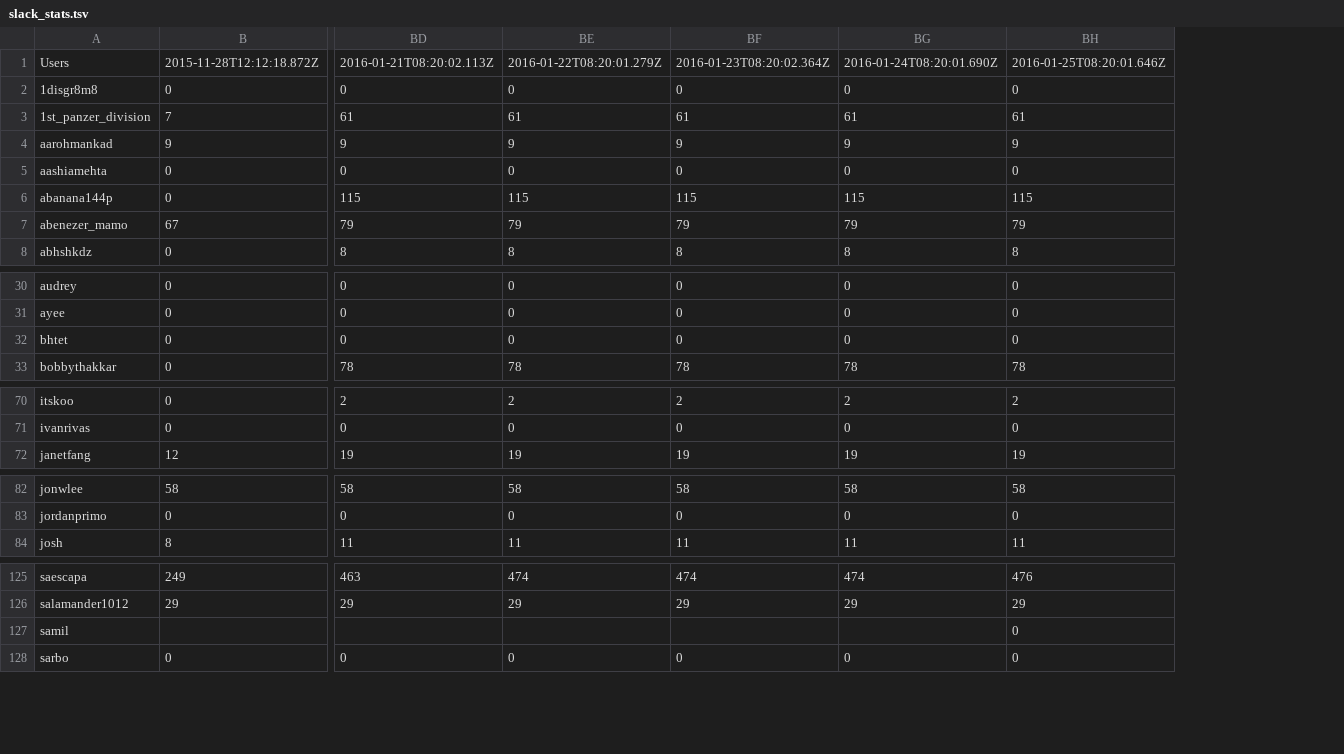
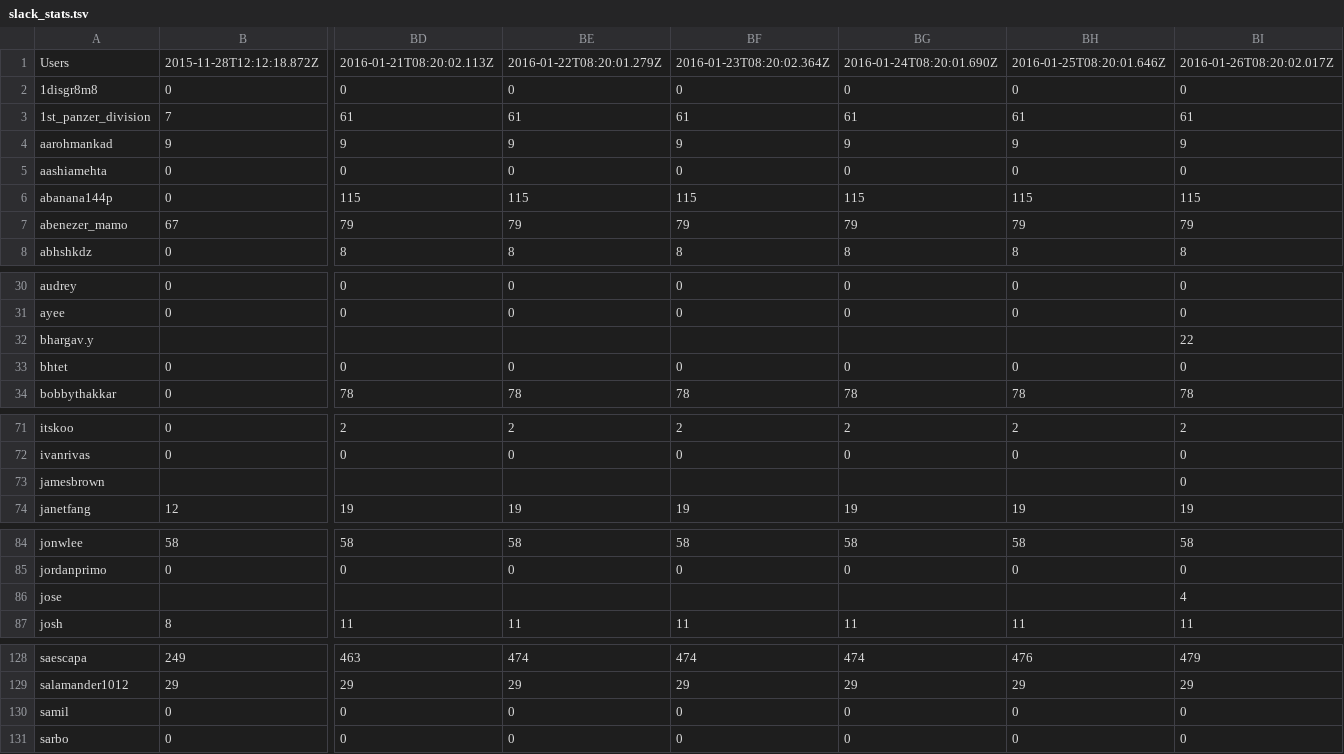
Before and after one commit to hackclub/metrics, a TSV file: slack_stats.tsv, drawn as a sheet; only a part is shown, gaps mark what is left out; removed rows and columns are numbered as before the commit, all else as after; rows hold the shown columns only; the diff covers the shown part only; the diff names each change by its address in the sheet, - before the commit and + after, or states it on an @@ line.

Commit message:
Add latest Slack stats

```diff
--- a/slack_stats.tsv
+++ b/slack_stats.tsv
+column BI, rows 1-8: 2016-01-26T08:20:02.017Z | 0 | 61 | 9 | 0 | 115 | 79 | 8; rows 30-31: 0 | 0; rows 33-34: 0 | 78; rows 71-72: 2 | 0; row 74: 19; rows 84-85: 58 | 0; row 87: 11; rows 128-129: 479 | 29; row 131: 0
+row 32: bhargav.y |  |  |  |  |  |  | 22
+row 73: jamesbrown |  |  |  |  |  |  | 0
+row 86: jose |  |  |  |  |  |  | 4
-row 127: samil |  |  |  |  |  | 0
+row 130: samil | 0 | 0 | 0 | 0 | 0 | 0 | 0
```
Also changed, not shown: 2 edited cells elsewhere in this file.
